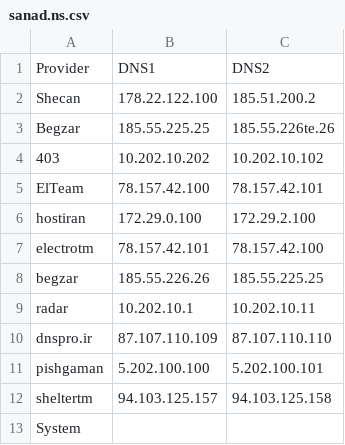
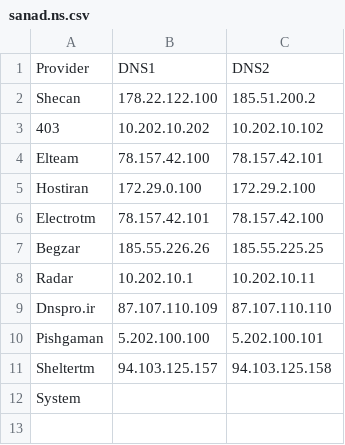
Before and after one commit to vlad-sharpie/Sanad, a CSV file: sanad@apps.mirsobhan.ir/sanad.ns.csv, drawn as a sheet.

Commit message:
delete second Bagzar NS and capitalize words

```diff
--- a/sanad@apps.mirsobhan.ir/sanad.ns.csv
+++ b/sanad@apps.mirsobhan.ir/sanad.ns.csv
@@ -2,12 +2,11 @@ Provider,DNS1,DNS2
 Shecan,178.22.122.100,185.51.200.2
-Begzar,185.55.225.25,185.55.226te.26
 403,10.202.10.202,10.202.10.102
-ElTeam,78.157.42.100,78.157.42.101
-hostiran,172.29.0.100,172.29.2.100
-electrotm,78.157.42.101,78.157.42.100
-begzar,185.55.226.26,185.55.225.25
-radar,10.202.10.1,10.202.10.11
-dnspro.ir,87.107.110.109,87.107.110.110
-pishgaman,5.202.100.100,5.202.100.101
-sheltertm,94.103.125.157,94.103.125.158
+Elteam,78.157.42.100,78.157.42.101
+Hostiran,172.29.0.100,172.29.2.100
+Electrotm,78.157.42.101,78.157.42.100
+Begzar,185.55.226.26,185.55.225.25
+Radar,10.202.10.1,10.202.10.11
+Dnspro.ir,87.107.110.109,87.107.110.110
+Pishgaman,5.202.100.100,5.202.100.101
+Sheltertm,94.103.125.157,94.103.125.158
 System,,
```
